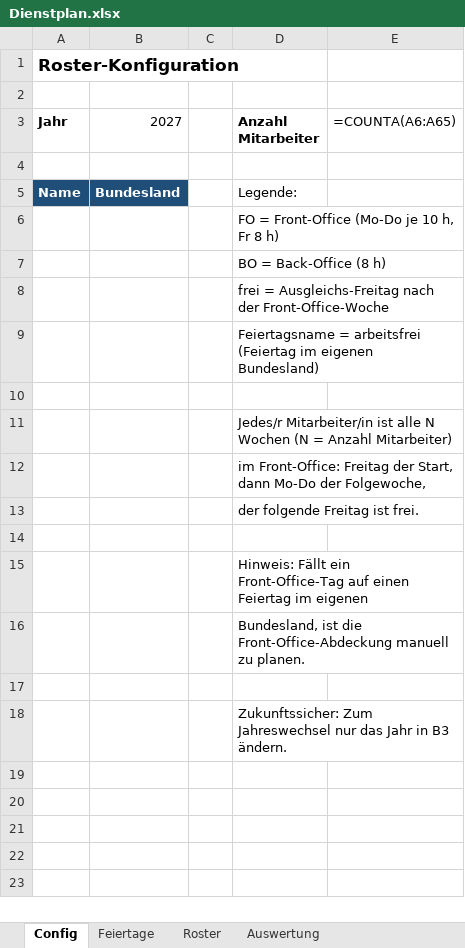
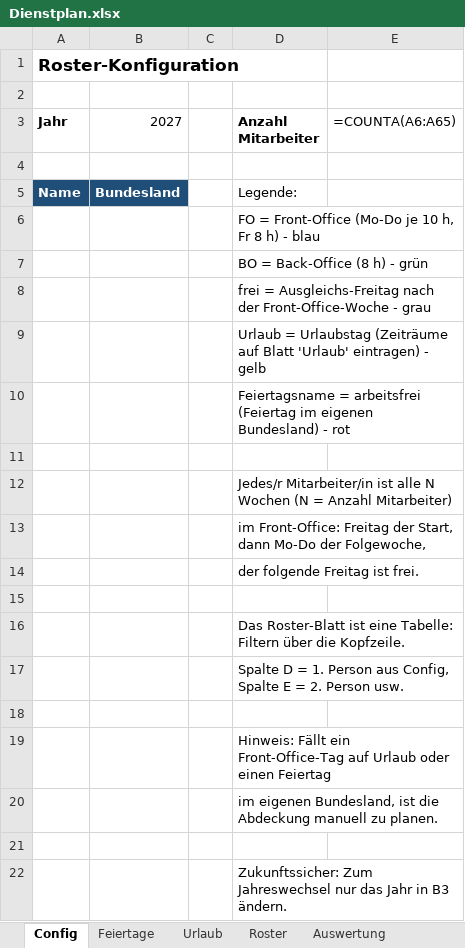
Before and after one commit to megalaser3k/cs-roster, an Excel workbook: Dienstplan.xlsx, sheet Config, drawn as a sheet; values as stored, in another font and other column widths than the file's, no borders; formulas without a stored value are shown as written; addresses are those after the commit; the diff names each change by its address in the sheet, - before the commit and + after, or states it on an @@ line.

Commit message:
Roster as filterable table, full conditional formatting, dynamic vacation
- Roster is now a ListObject table (RosterTabelle, filter dropdowns in header)
- Conditional formatting: FO blue, BO green, frei grey, Urlaub yellow, holidays red
- New Urlaub sheet: vacation date ranges per employee; roster cells resolve to
  Urlaub dynamically via SUMPRODUCT; Auswertung gains an Urlaub column
- Employee columns renamed to Mitarbeiter 1..60 (table headers must be static);
  column order matches Config rows

Co-authored-by: megalaser3k <megalaser3k@users.noreply.github.com>

```diff
--- a/Dienstplan.xlsx (sheet Config)
+++ b/Dienstplan.xlsx (sheet Config)
+sheet tab: Urlaub
-D6 (Anzahl Mitarbeiter): FO = Front-Office (Mo-Do je 10 h, Fr 8 h)
+D6 (Anzahl Mitarbeiter): FO = Front-Office (Mo-Do je 10 h, Fr 8 h) - blau
-D7 (Anzahl Mitarbeiter): BO = Back-Office (8 h)
+D7 (Anzahl Mitarbeiter): BO = Back-Office (8 h) - grün
-D8 (Anzahl Mitarbeiter): …der Front-Office-Woche
+D8 (Anzahl Mitarbeiter): …der Front-Office-Woche - grau
-D9 (Anzahl Mitarbeiter): Feiertagsname = arbeitsfrei (Feiertag im eigenen Bundesland)
+D9 (Anzahl Mitarbeiter): Urlaub = Urlaubstag (Zeiträume auf Blatt 'Urlaub' eintragen) - gelb
+row 10:  |  |  | Feiertagsname = arbeitsfrei (Feiertag im eigenen Bundesland) - rot
-D16 (Anzahl Mitarbeiter): Hinweis: Fällt ein Front-Office-Tag auf einen Feiertag im eigenen
+D16 (Anzahl Mitarbeiter): Das Roster-Blatt ist eine Tabelle: Filtern über die Kopfzeile.
-D17 (Anzahl Mitarbeiter): Bundesland, ist die Front-Office-Abdeckung manuell zu planen.
+D17 (Anzahl Mitarbeiter): Spalte D = 1. Person aus Config, Spalte E = 2. Person usw.
+row 18: (empty)
+row 19:  |  |  | Hinweis: Fällt ein Front-Office-Tag auf Urlaub oder einen Feiertag
+row 20:  |  |  | im eigenen Bundesland, ist die Abdeckung manuell zu planen.
```
Also changed, not shown: sheet Roster, sheet Auswertung, 2 other files.
